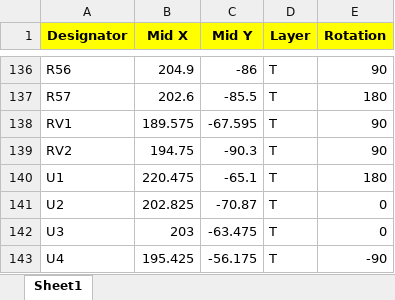
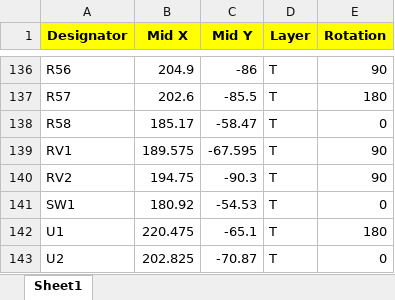
Before and after one commit to dsperlich/PMOD_DISC, an Excel workbook: CPL_JLCSMT.xlsx, sheet Sheet1, drawn as a sheet; only a part is shown, gaps mark what is left out; the shorter side is filled out with more unchanged rows; values as stored, in another font and other column widths than the file's, no borders; the diff names each change by its address in the sheet, - before the commit and + after, or states it on an @@ line.

```diff
--- a/CPL_JLCSMT.xlsx (sheet Sheet1)
+++ b/CPL_JLCSMT.xlsx (sheet Sheet1)
+row 138: R58 | 185.17 | -58.47 | T | 0
+row 141: SW1 | 180.92 | -54.53 | T | 0
```
Also changed, not shown: BOM_JLCSMT.xlsx, 4 other files.
